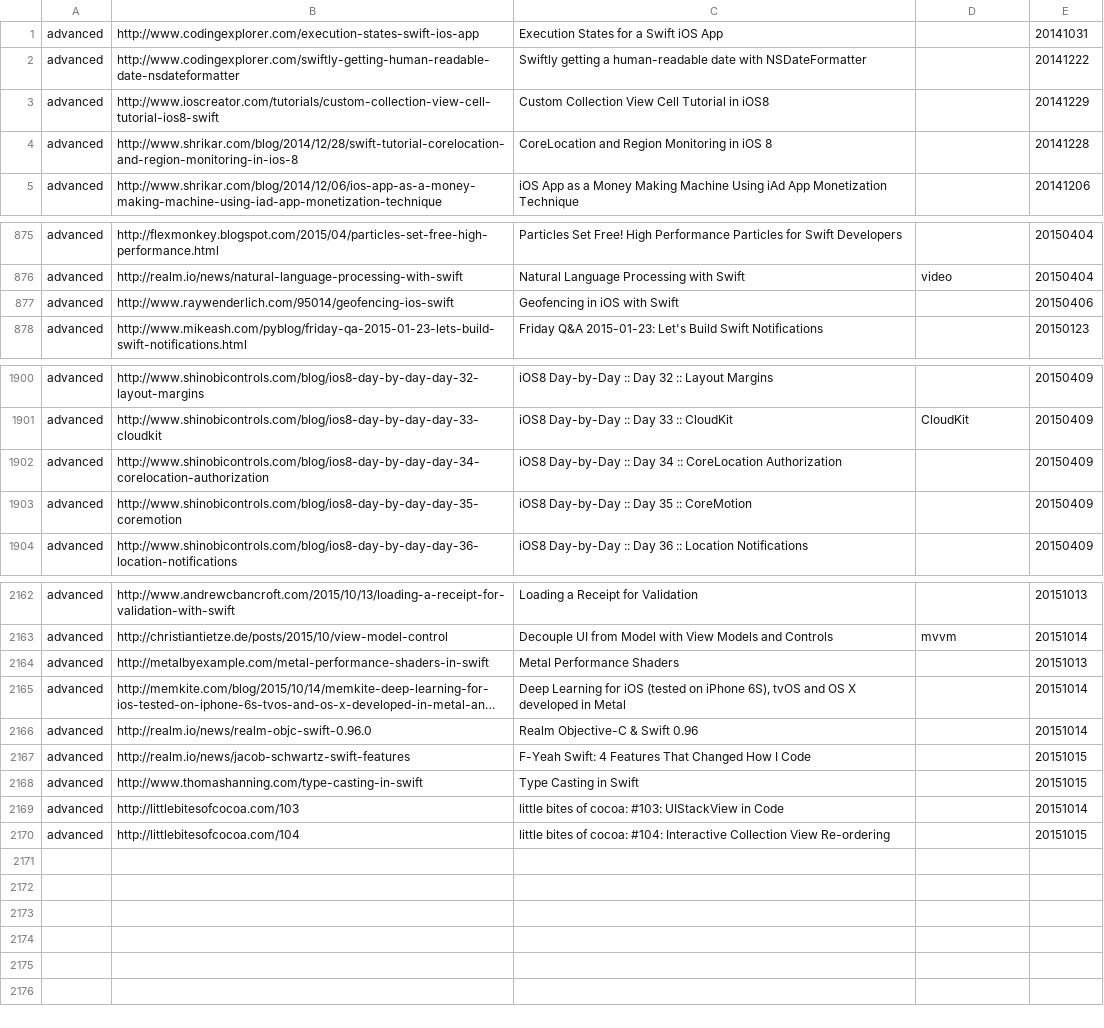
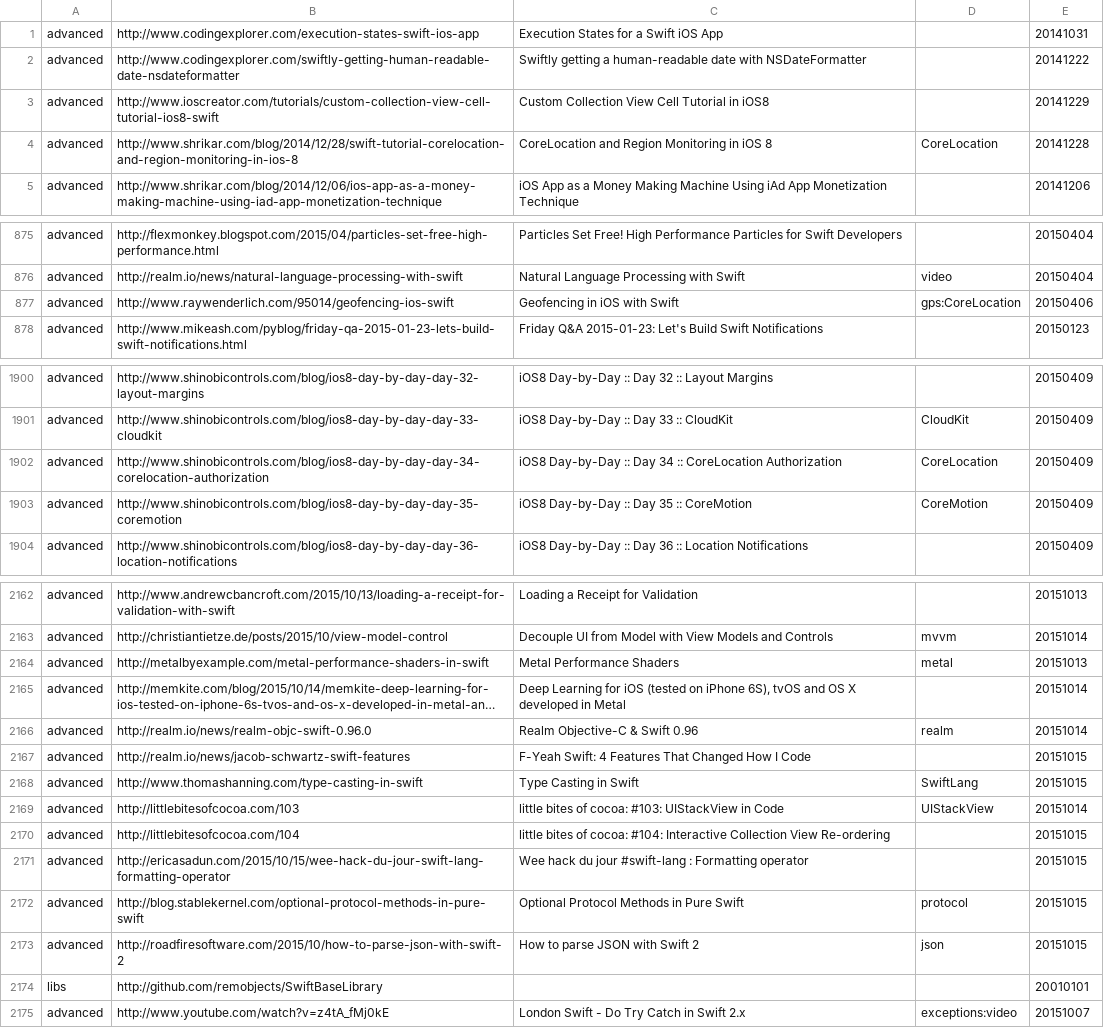
Before and after one commit to melling/SwiftResources, a TSV file: swift_urls.tsv, drawn as a sheet; only a part is shown, gaps mark what is left out; long unchanged cells end in …; the diff names each change by its address in the sheet, - before the commit and + after, or states it on an @@ line.

Commit message:
more urls

```diff
--- a/swift_urls.tsv
+++ b/swift_urls.tsv
-D4: (empty)
+D4: CoreLocation
-D877: (empty)
+D877: gps:CoreLocation
-D1902: (empty)
+D1902: CoreLocation
-D1903: (empty)
+D1903: CoreMotion
-D2164: (empty)
+D2164: metal
-D2166: (empty)
+D2166: realm
-D2168: (empty)
+D2168: SwiftLang
-D2169: (empty)
+D2169: UIStackView
+row 2171: advanced | http://ericasadun.com/2015/10/15/wee-hack-du-jour-swift-lang-formatting-operator | Wee hack du jour #swift-lang : Formatting operator |  | 20151015
+row 2172: advanced | http://blog.stablekernel.com/optional-protocol-methods-in-pure-swift | Optional Protocol Methods in Pure Swift | protocol | 20151015
+row 2173: advanced | http://roadfiresoftware.com/2015/10/how-to-parse-json-with-swift-2 | How to parse JSON with Swift 2 | json | 20151015
+row 2174: libs | http://github.com/remobjects/SwiftBaseLibrary |  |  | 20010101
+row 2175: advanced | http://www.youtube.com/watch?v=z4tA_fMj0kE | London Swift - Do Try Catch in Swift 2.x | exceptions:video | 20151007
```
